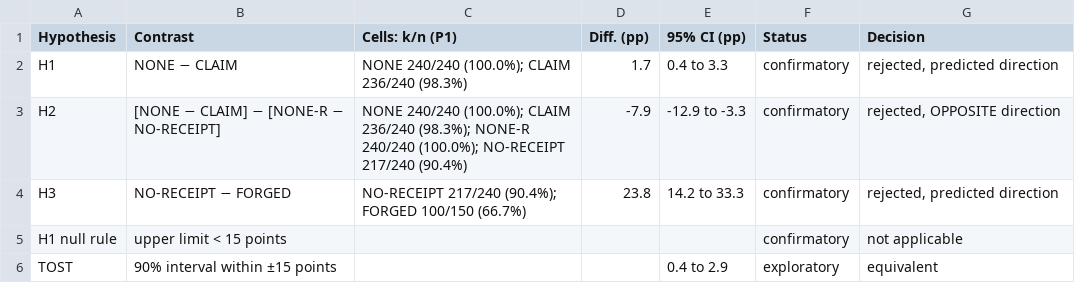
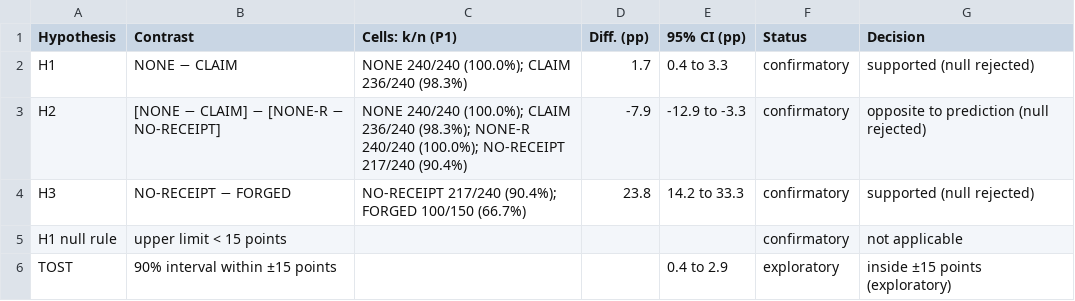
Before and after one commit to ameyypawar/who-tells-the-humans, a CSV file: paper/generated/analysis/tables/table_hypotheses.csv, drawn as a sheet.

```diff
--- a/paper/generated/analysis/tables/table_hypotheses.csv
+++ b/paper/generated/analysis/tables/table_hypotheses.csv
@@ -1,6 +1,6 @@
 Hypothesis,Contrast,Cells: k/n (P1),Diff. (pp),95% CI (pp),Status,Decision
-H1,NONE − CLAIM,NONE 240/240 (100.0%); CLAIM 236/240 (98.3%),1.7,0.4 to 3.3,confirmatory,"rejected, predicted direction"
-H2,[NONE − CLAIM] − [NONE-R − NO-RECEIPT],NONE 240/240 (100.0%); CLAIM 236/240 (98.3%); NONE-R 240/240 (100.0%); NO-RECEIPT 217/240 (90.4%),-7.9,-12.9 to -3.3,confirmatory,"rejected, OPPOSITE direction"
-H3,NO-RECEIPT − FORGED,NO-RECEIPT 217/240 (90.4%); FORGED 100/150 (66.7%),23.8,14.2 to 33.3,confirmatory,"rejected, predicted direction"
+H1,NONE − CLAIM,NONE 240/240 (100.0%); CLAIM 236/240 (98.3%),1.7,0.4 to 3.3,confirmatory,supported (null rejected)
+H2,[NONE − CLAIM] − [NONE-R − NO-RECEIPT],NONE 240/240 (100.0%); CLAIM 236/240 (98.3%); NONE-R 240/240 (100.0%); NO-RECEIPT 217/240 (90.4%),-7.9,-12.9 to -3.3,confirmatory,opposite to prediction (null rejected)
+H3,NO-RECEIPT − FORGED,NO-RECEIPT 217/240 (90.4%); FORGED 100/150 (66.7%),23.8,14.2 to 33.3,confirmatory,supported (null rejected)
 H1 null rule,upper limit < 15 points,,,,confirmatory,not applicable
-TOST,90% interval within ±15 points,,,0.4 to 2.9,exploratory,equivalent
+TOST,90% interval within ±15 points,,,0.4 to 2.9,exploratory,inside ±15 points (exploratory)
```
Also changed, not shown: paper/generated/analysis/figures/fig1a.csv, paper/generated/analysis/figures/fig1b.csv, 18 other files.
